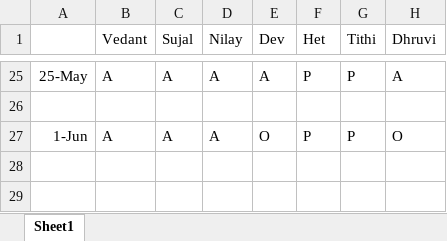
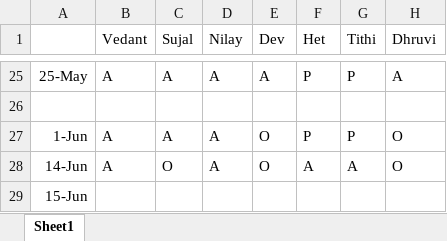
Before and after one commit to alakhpandya/all_batches, an Excel workbook: 25_DS_Weekend_Club/Attendance.xlsx, sheet Sheet1, drawn as a sheet; only a part is shown, gaps mark what is left out; values as stored, in another font and other column widths than the file's, no borders; the diff names each change by its address in the sheet, - before the commit and + after, or states it on an @@ line.

```diff
--- a/25_DS_Weekend_Club/Attendance.xlsx (sheet Sheet1)
+++ b/25_DS_Weekend_Club/Attendance.xlsx (sheet Sheet1)
+row 28: 14-Jun | A | O | A | O | A | A | O
+row 29: 15-Jun
```
Also changed, not shown: 2025_May_Fasttrack_DA/Attendance.xlsx, 24_DS_CLUB_BATCH1_AHM/Attendance_new.xlsx, 24 other files.
